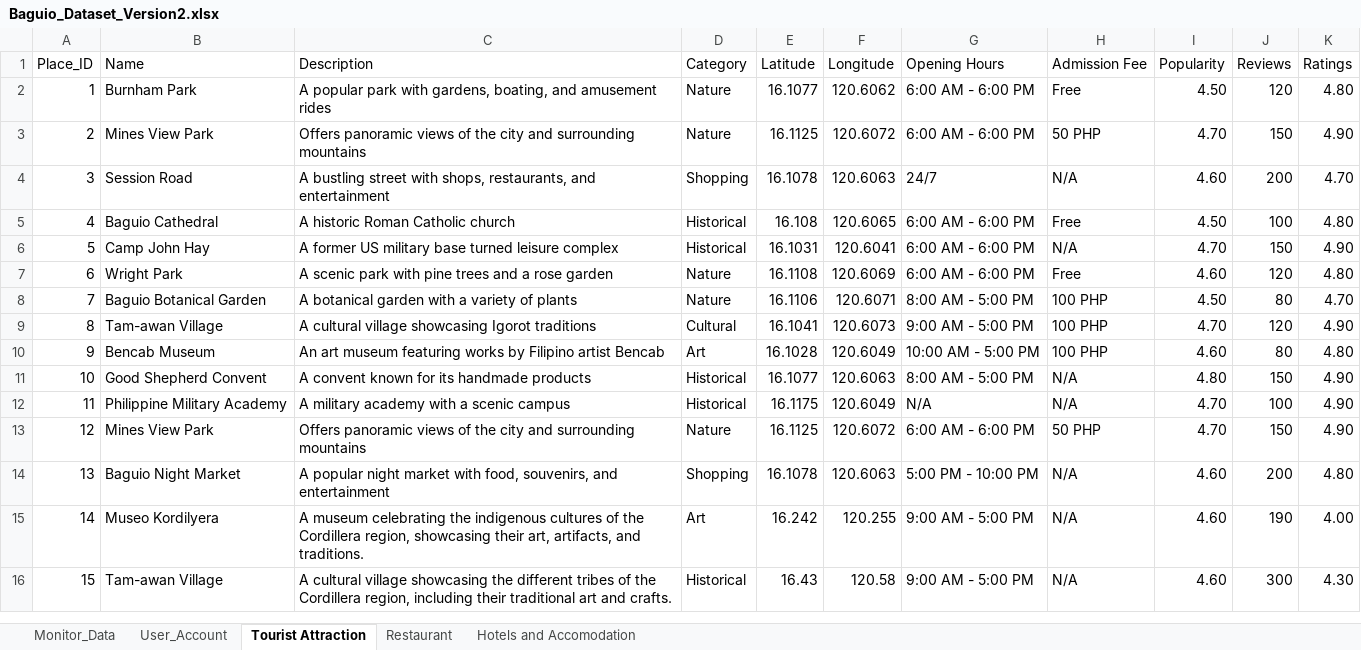
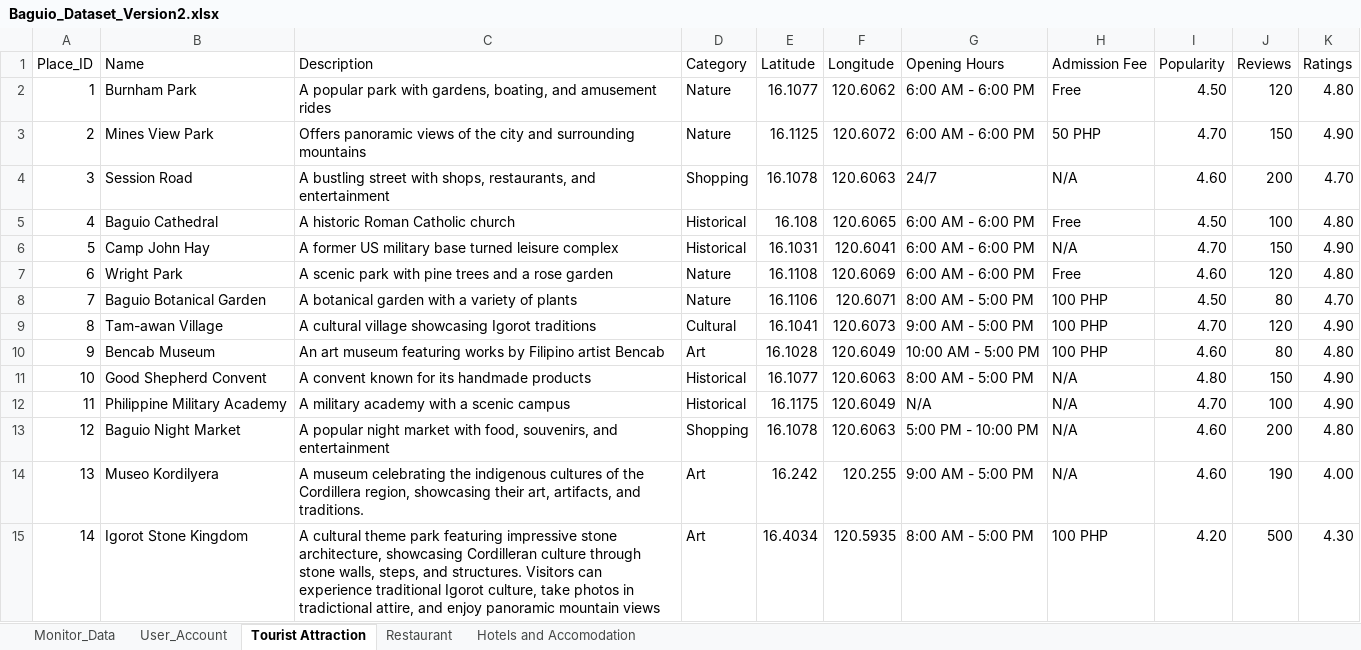
Before and after one commit to Jryx0601/CulTour_Ellison_and_Friends, an Excel workbook: Thesis_Codes/Back_End/Baguio_Dataset_Version2.xlsx, sheet Tourist Attraction, drawn as a sheet; values as stored, in another font and other column widths than the file's, no borders; removed rows and columns are numbered as before the commit, all else as after; the diff names each change by its address in the sheet, - before the commit and + after, or states it on an @@ line.

```diff
--- a/Thesis_Codes/Back_End/Baguio_Dataset_Version2.xlsx (sheet Tourist Attraction)
+++ b/Thesis_Codes/Back_End/Baguio_Dataset_Version2.xlsx (sheet Tourist Attraction)
-row 13: 12 | Mines View Park | Offers panoramic views of the city and surrounding mountains | Nature | 16.1125 | 120.6072 | 6:00 AM - 6:00 PM | 50 PHP | 4.70 | 150 | 4.90
@@ column A (Place_ID) renumbered between rows 13 and 14 @@
-row 16: 15 | Tam-awan Village | A cultural village showcasing the different tribes of the Cordillera region, including their traditional art and crafts. | Historical | 16.43 | 120.58 | 9:00 AM - 5:00 PM | N/A | 4.60 | 300 | 4.30
+row 15: 14 | Igorot Stone Kingdom | A cultural theme park featuring impressive stone architecture, showcasing Cordilleran culture through stone walls, steps, and structures. Visitors can experience traditional Igorot culture, take photos in tradictional attire, and enjoy panoramic mountain views | Art | 16.4034 | 120.5935 | 8:00 AM - 5:00 PM | 100 PHP | 4.20 | 500 | 4.30
```
Also changed, not shown: sheet Restaurant, 1 other file.
